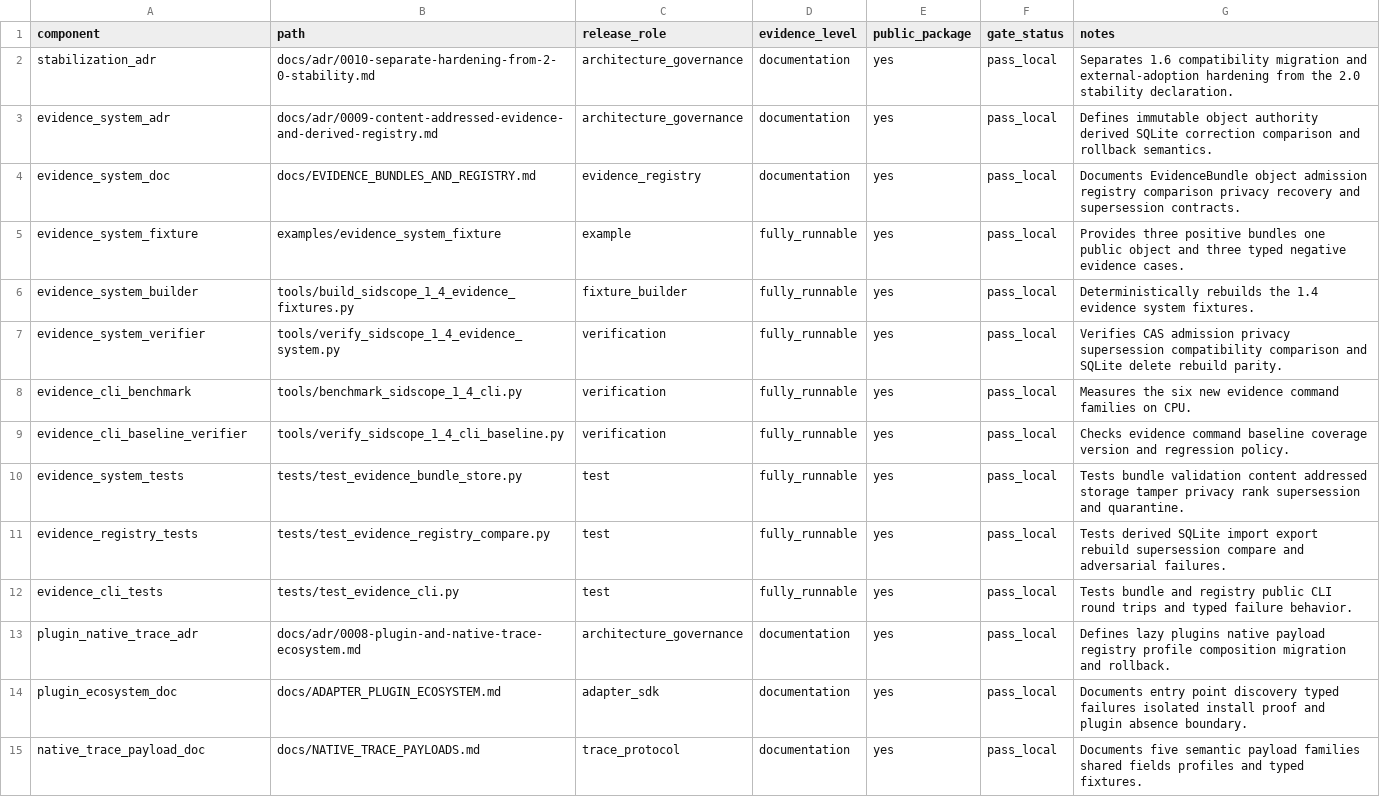
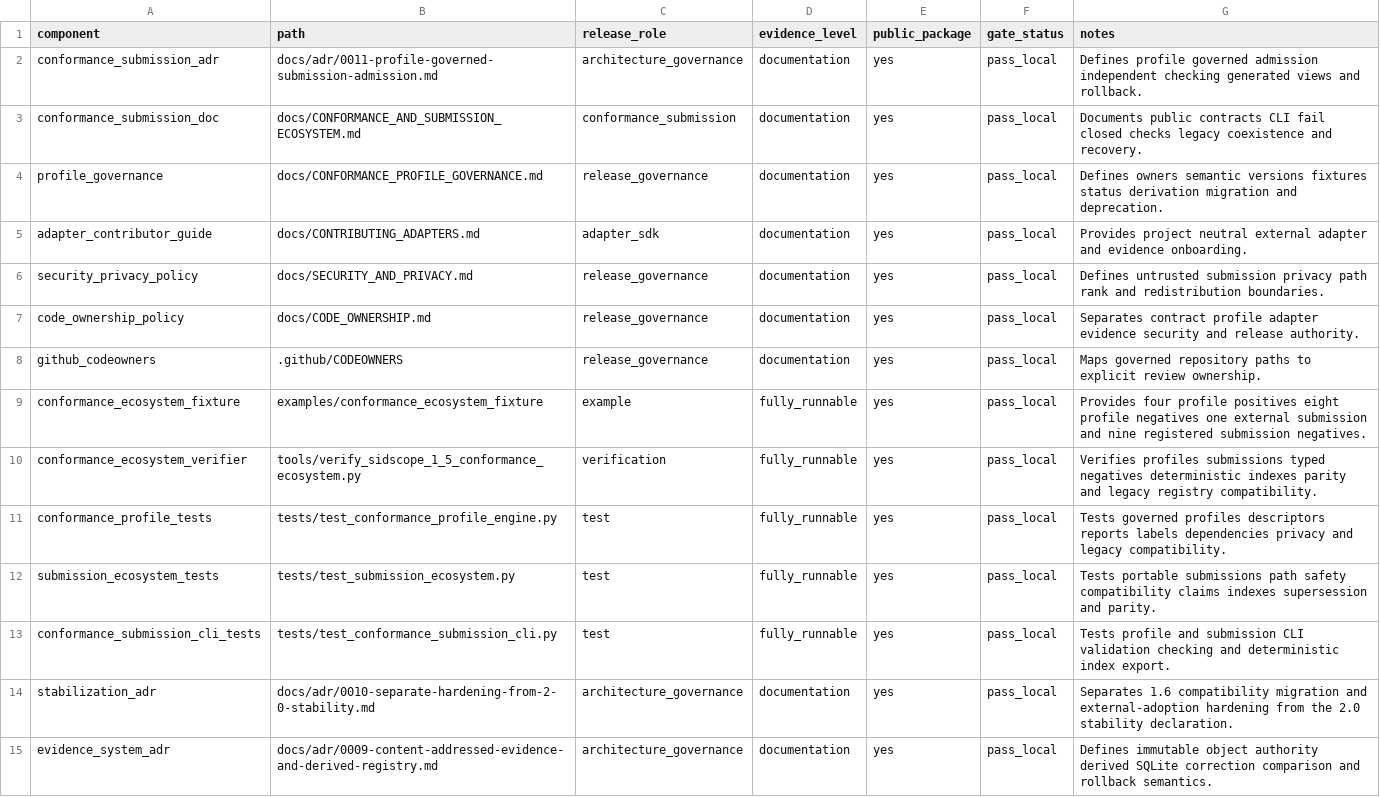
Before and after one commit to jdding/SIDscope, a CSV file: docs/reproducibility/sidscope_release_candidate_manifest.csv, drawn as a sheet; only a part is shown; the shorter side is filled out with more unchanged rows; the diff names each change by its address in the sheet, - before the commit and + after, or states it on an @@ line.

Commit message:
feat: close SIDScope 1.5 conformance ecosystem

```diff
--- a/docs/reproducibility/sidscope_release_candidate_manifest.csv
+++ b/docs/reproducibility/sidscope_release_candidate_manifest.csv
+row 2: conformance_submission_adr | docs/adr/0011-profile-governed-submission-admission.md | architecture_governance | documentation | yes | pass_local | Defines profile governed admission independent checking generated views and rollback.
+row 3: conformance_submission_doc | docs/CONFORMANCE_AND_SUBMISSION_ECOSYSTEM.md | conformance_submission | documentation | yes | pass_local | Documents public contracts CLI fail closed checks legacy coexistence and recovery.
+row 4: profile_governance | docs/CONFORMANCE_PROFILE_GOVERNANCE.md | release_governance | documentation | yes | pass_local | Defines owners semantic versions fixtures status derivation migration and deprecation.
+row 5: adapter_contributor_guide | docs/CONTRIBUTING_ADAPTERS.md | adapter_sdk | documentation | yes | pass_local | Provides project neutral external adapter and evidence onboarding.
+row 6: security_privacy_policy | docs/SECURITY_AND_PRIVACY.md | release_governance | documentation | yes | pass_local | Defines untrusted submission privacy path rank and redistribution boundaries.
+row 7: code_ownership_policy | docs/CODE_OWNERSHIP.md | release_governance | documentation | yes | pass_local | Separates contract profile adapter evidence security and release authority.
+row 8: github_codeowners | .github/CODEOWNERS | release_governance | documentation | yes | pass_local | Maps governed repository paths to explicit review ownership.
+row 9: conformance_ecosystem_fixture | examples/conformance_ecosystem_fixture | example | fully_runnable | yes | pass_local | Provides four profile positives eight profile negatives one external submission and nine registered submission negatives.
+row 10: conformance_ecosystem_verifier | tools/verify_sidscope_1_5_conformance_ecosystem.py | verification | fully_runnable | yes | pass_local | Verifies profiles submissions typed negatives deterministic indexes parity and legacy registry compatibility.
+row 11: conformance_profile_tests | tests/test_conformance_profile_engine.py | test | fully_runnable | yes | pass_local | Tests governed profiles descriptors reports labels dependencies privacy and legacy compatibility.
+row 12: submission_ecosystem_tests | tests/test_submission_ecosystem.py | test | fully_runnable | yes | pass_local | Tests portable submissions path safety compatibility claims indexes supersession and parity.
+row 13: conformance_submission_cli_tests | tests/test_conformance_submission_cli.py | test | fully_runnable | yes | pass_local | Tests profile and submission CLI validation checking and deterministic index export.
```
Also changed, not shown: 55 other files.
